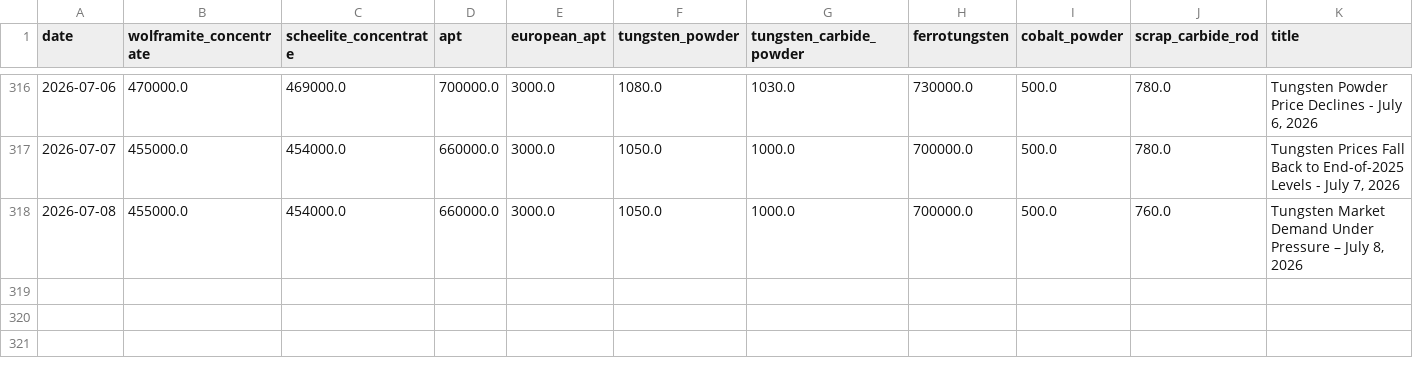
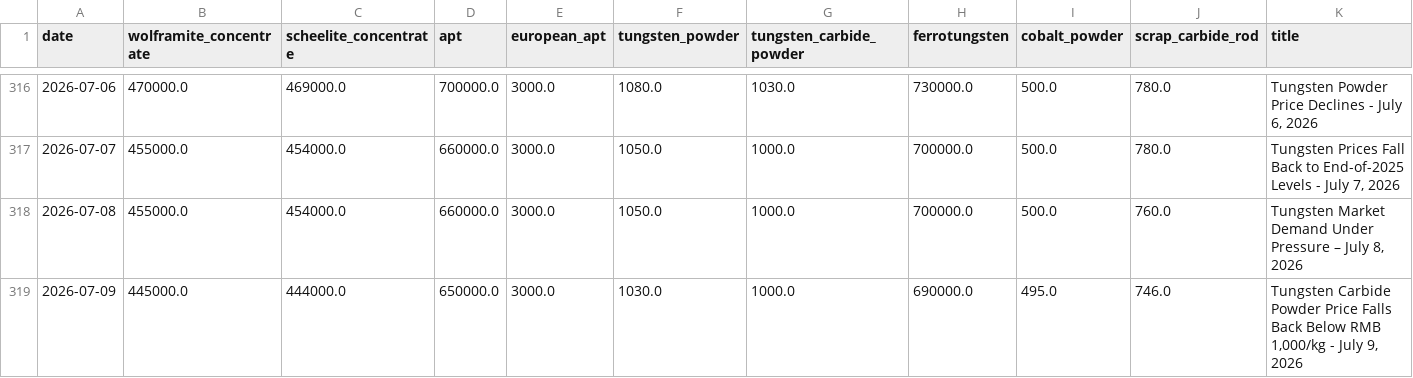
Before and after one commit to Henrywzh/alternative-data, a CSV file: data/raw/minerals_signal_data/tungsten_chinatungsten.csv, drawn as a sheet; only a part is shown, gaps mark what is left out; rows hold the shown columns only; the diff names each change by its address in the sheet, - before the commit and + after, or states it on an @@ line.

```diff
--- a/data/raw/minerals_signal_data/tungsten_chinatungsten.csv
+++ b/data/raw/minerals_signal_data/tungsten_chinatungsten.csv
+row 319: 2026-07-09 | 445000.0 | 444000.0 | 650000.0 | 3000.0 | 1030.0 | 1000.0 | 690000.0 | 495.0 | 746.0 | Tungsten Carbide Powder Price Falls Back Below RMB 1,000/kg - July 9, 2026
```
Also changed, not shown: data/processed/minerals_signal_data/tungsten_price_daily/latest/tungsten_price_daily.csv, 1 other file.
